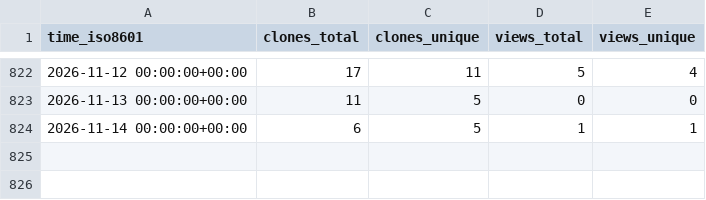
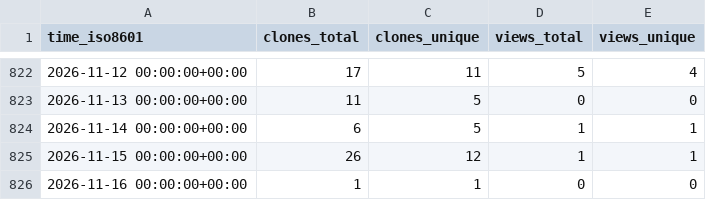
Before and after one commit to demichie/IMEX_SfloW2D_v2, a CSV file: demichie/IMEX_SfloW2D_v2/ghrs-data/views_clones_aggregate.csv, drawn as a sheet; only a part is shown, gaps mark what is left out; the diff names each change by its address in the sheet, - before the commit and + after, or states it on an @@ line.

```diff
--- a/demichie/IMEX_SfloW2D_v2/ghrs-data/views_clones_aggregate.csv
+++ b/demichie/IMEX_SfloW2D_v2/ghrs-data/views_clones_aggregate.csv
+row 825: 2026-11-15 00:00:00+00:00 | 26 | 12 | 1 | 1
+row 826: 2026-11-16 00:00:00+00:00 | 1 | 1 | 0 | 0
```
Also changed, not shown: 1 other file.
